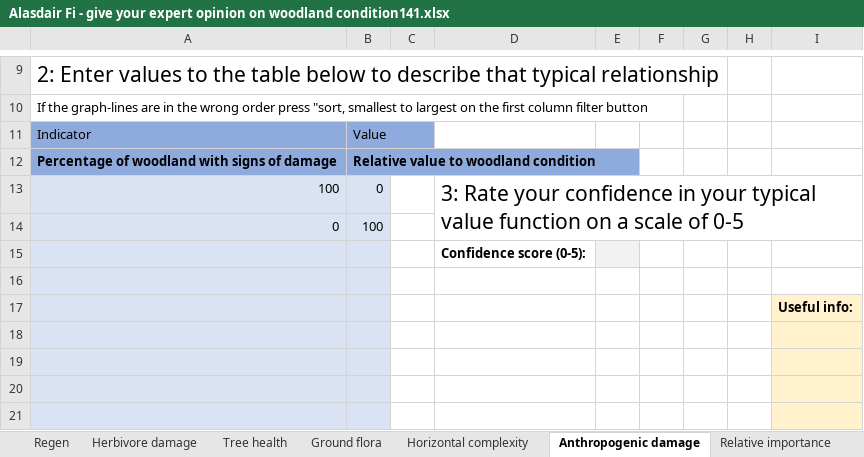
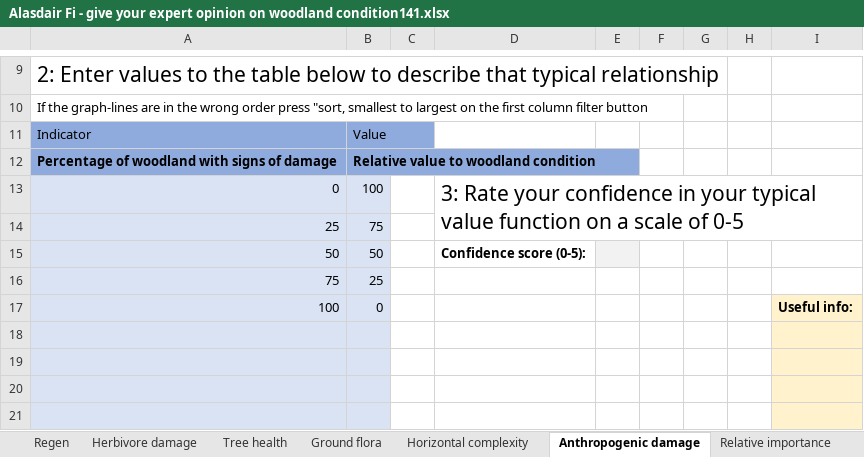
Before and after one commit to EwanMcHenry/Woodland-condition, an Excel workbook: Data/Delphi round 1/response sheets/Alasdair Fi - give your expert opinion on woodland condition141.xlsx, sheet Anthropogenic damage, drawn as a sheet; only a part is shown, gaps mark what is left out; values as stored, in another font and other column widths than the file's, no borders; charts and pictures and table styles not drawn; removed rows and columns are numbered as before the commit, all else as after; the diff names each change by its address in the sheet, - before the commit and + after, or states it on an @@ line.

```diff
--- a/Data/Delphi round 1/response sheets/Alasdair Fi - give your expert opinion on woodland condition141.xlsx (sheet Anthropogenic damage)
+++ b/Data/Delphi round 1/response sheets/Alasdair Fi - give your expert opinion on woodland condition141.xlsx (sheet Anthropogenic damage)
-row 13: 100 | 0 |  | 3: Rate your confidence in your typical value function on a scale of 0-5
-D13: (empty)
+D13: 3: Rate your confidence in your typical value function on a scale of 0-5
+D13:I14 merged
-row 15:  |  |  | Confidence score (0-5):
-row 14: (empty)
+row 14: 25 | 75
-row 17:  |  |  |  |  |  |  |  | Useful info:
+row 15: 50 | 50 |  | Confidence score (0-5):
+row 16: 75 | 25
+row 17: 100 | 0 |  |  |  |  |  |  | Useful info:
```
Also changed, not shown: charts or pictures, Data/Delphi round 1/response sheets/Dave Bo - give your expert opinion on woodland condition1114.xlsx, Data/Delphi round 1/response sheets/Hannah Pa - give your expert opinion on woodland condition13.xlsx, 5 other files.
